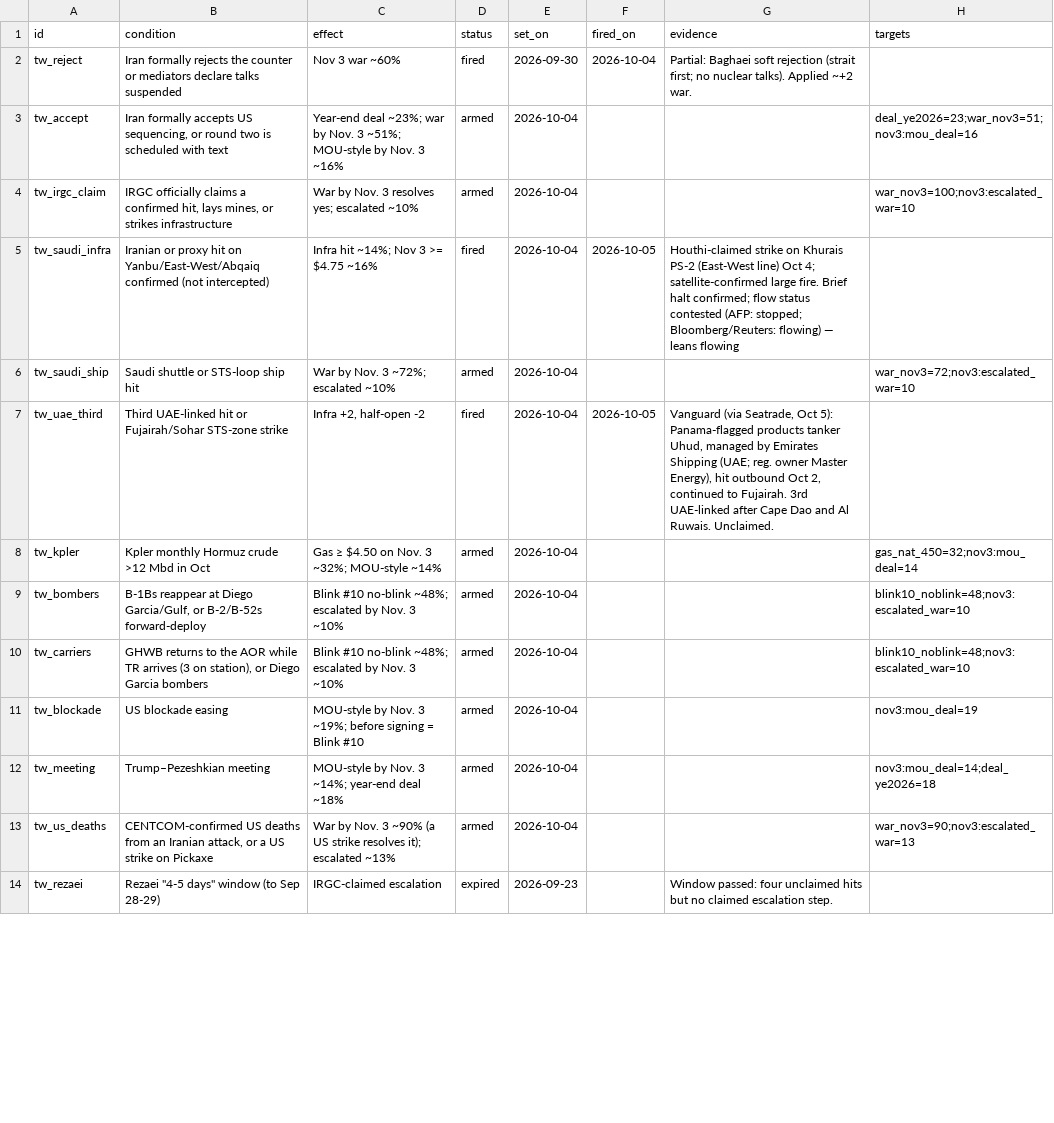
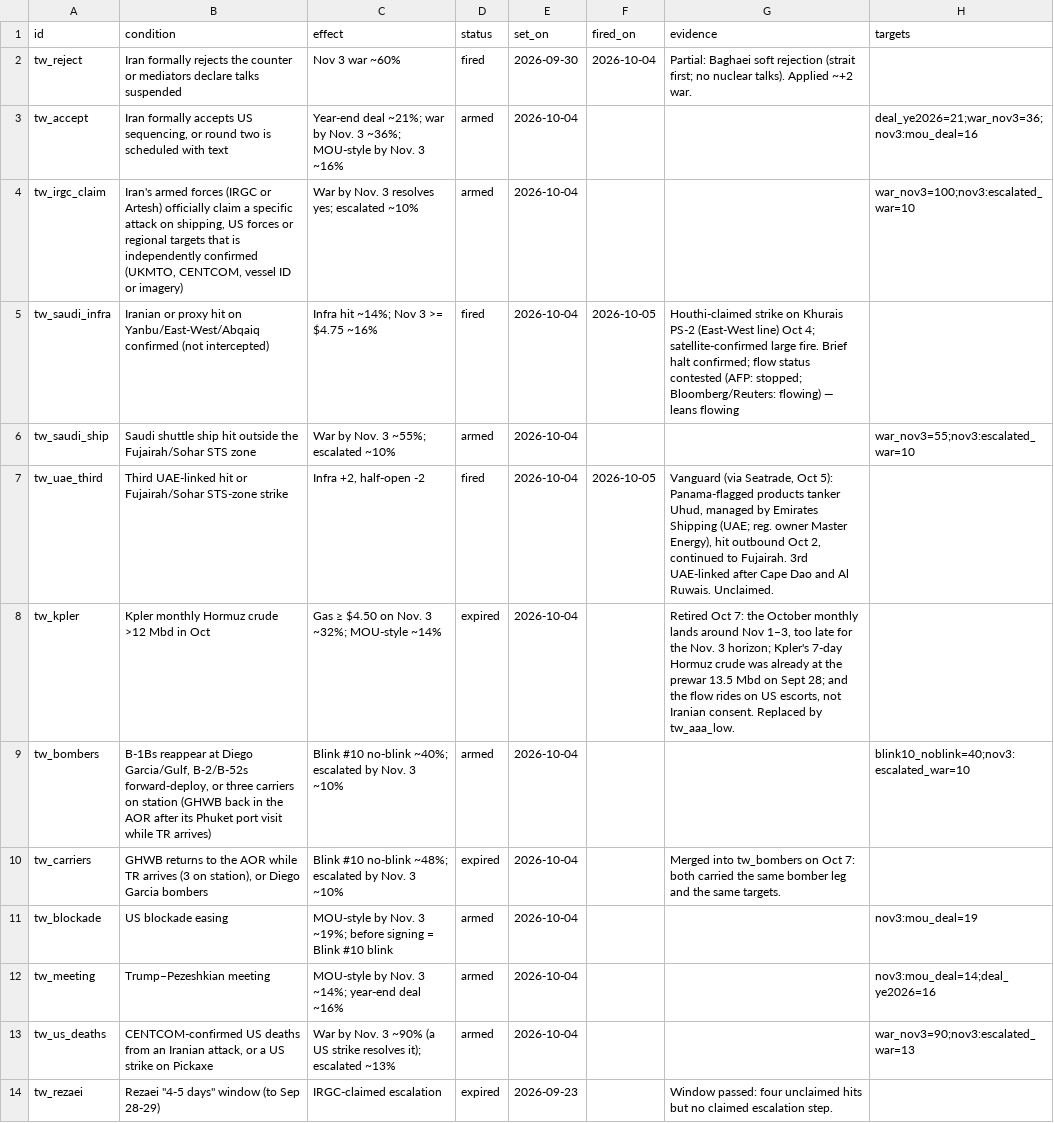
Before and after one commit to abrandt1897/GeoBrief, a CSV file: data/tripwires.csv, drawn as a sheet; only a part is shown; the diff covers the shown part only.

```diff
--- a/data/tripwires.csv
+++ b/data/tripwires.csv
@@ -2,12 +2,12 @@ id,condition,effect,status,set_on,fired_on,evidence,targets
 tw_reject,Iran formally rejects the counter or mediators declare talks suspended,Nov 3 war ~60%,fired,2026-09-30,2026-10-04,Partial: Baghaei soft rejection (strait first; no nuclear talks). Applied ~+2 war.,
-tw_accept,"Iran formally accepts US sequencing, or round two is scheduled with text",Year-end deal ~23%; war by Nov. 3 ~51%; MOU-style by Nov. 3 ~16%,armed,2026-10-04,,,deal_ye2026=23;war_nov3=51;nov3:mou_deal=16
-tw_irgc_claim,"IRGC officially claims a confirmed hit, lays mines, or strikes infrastructure",War by Nov. 3 resolves yes; escalated ~10%,armed,2026-10-04,,,war_nov3=100;nov3:escalated_war=10
+tw_accept,"Iran formally accepts US sequencing, or round two is scheduled with text",Year-end deal ~21%; war by Nov. 3 ~36%; MOU-style by Nov. 3 ~16%,armed,2026-10-04,,,deal_ye2026=21;war_nov3=36;nov3:mou_deal=16
+tw_irgc_claim,"Iran's armed forces (IRGC or Artesh) officially claim a specific attack on shipping, US forces or regional targets that is independently confirmed (UKMTO, CENTCOM, vessel ID or imagery)",War by Nov. 3 resolves yes; escalated ~10%,armed,2026-10-04,,,war_nov3=100;nov3:escalated_war=10
 tw_saudi_infra,Iranian or proxy hit on Yanbu/East-West/Abqaiq confirmed (not intercepted),Infra hit ~14%; Nov 3 >= $4.75 ~16%,fired,2026-10-04,2026-10-05,Houthi-claimed strike on Khurais PS-2 (East-West line) Oct 4; satellite-confirmed large fire. Brief halt confirmed; flow status contested (AFP: stopped; Bloomberg/Reuters: flowing) — leans flowing,
-tw_saudi_ship,Saudi shuttle or STS-loop ship hit,War by Nov. 3 ~72%; escalated ~10%,armed,2026-10-04,,,war_nov3=72;nov3:escalated_war=10
+tw_saudi_ship,Saudi shuttle ship hit outside the Fujairah/Sohar STS zone,War by Nov. 3 ~55%; escalated ~10%,armed,2026-10-04,,,war_nov3=55;nov3:escalated_war=10
 tw_uae_third,Third UAE-linked hit or Fujairah/Sohar STS-zone strike,"Infra +2, half-open -2",fired,2026-10-04,2026-10-05,"Vanguard (via Seatrade, Oct 5): Panama-flagged products tanker Uhud, managed by Emirates Shipping (UAE; reg. owner Master Energy), hit outbound Oct 2, continued to Fujairah. 3rd UAE-linked after Cape Dao and Al Ruwais. Unclaimed.",
-tw_kpler,Kpler monthly Hormuz crude >12 Mbd in Oct,Gas ≥ $4.50 on Nov. 3 ~32%; MOU-style ~14%,armed,2026-10-04,,,gas_nat_450=32;nov3:mou_deal=14
-tw_bombers,"B-1Bs reappear at Diego Garcia/Gulf, or B-2/B-52s forward-deploy",Blink #10 no-blink ~48%; escalated by Nov. 3 ~10%,armed,2026-10-04,,,blink10_noblink=48;nov3:escalated_war=10
-tw_carriers,"GHWB returns to the AOR while TR arrives (3 on station), or Diego Garcia bombers",Blink #10 no-blink ~48%; escalated by Nov. 3 ~10%,armed,2026-10-04,,,blink10_noblink=48;nov3:escalated_war=10
-tw_blockade,US blockade easing,MOU-style by Nov. 3 ~19%; before signing = Blink #10,armed,2026-10-04,,,nov3:mou_deal=19
-tw_meeting,Trump–Pezeshkian meeting,MOU-style by Nov. 3 ~14%; year-end deal ~18%,armed,2026-10-04,,,nov3:mou_deal=14;deal_ye2026=18
+tw_kpler,Kpler monthly Hormuz crude >12 Mbd in Oct,Gas ≥ $4.50 on Nov. 3 ~32%; MOU-style ~14%,expired,2026-10-04,,"Retired Oct 7: the October monthly lands around Nov 1–3, too late for the Nov. 3 horizon; Kpler's 7-day Hormuz crude was already at the prewar 13.5 Mbd on Sept 28; and the flow rides on US escorts, not Iranian consent. Replaced by tw_aaa_low.",
+tw_bombers,"B-1Bs reappear at Diego Garcia/Gulf, B-2/B-52s forward-deploy, or three carriers on station (GHWB back in the AOR after its Phuket port visit while TR arrives)",Blink #10 no-blink ~40%; escalated by Nov. 3 ~10%,armed,2026-10-04,,,blink10_noblink=40;nov3:escalated_war=10
+tw_carriers,"GHWB returns to the AOR while TR arrives (3 on station), or Diego Garcia bombers",Blink #10 no-blink ~48%; escalated by Nov. 3 ~10%,expired,2026-10-04,,Merged into tw_bombers on Oct 7: both carried the same bomber leg and the same targets.,
+tw_blockade,US blockade easing,MOU-style by Nov. 3 ~19%; before signing = Blink #10 blink,armed,2026-10-04,,,nov3:mou_deal=19
+tw_meeting,Trump–Pezeshkian meeting,MOU-style by Nov. 3 ~14%; year-end deal ~16%,armed,2026-10-04,,,nov3:mou_deal=14;deal_ye2026=16
 tw_us_deaths,"CENTCOM-confirmed US deaths from an Iranian attack, or a US strike on Pickaxe",War by Nov. 3 ~90% (a US strike resolves it); escalated ~13%,armed,2026-10-04,,,war_nov3=90;nov3:escalated_war=13
```
Also changed, not shown: 5 added rows and 4 edited cells elsewhere in this file, data/deal_terms.csv, data/forecasts.csv, 16 other files.
